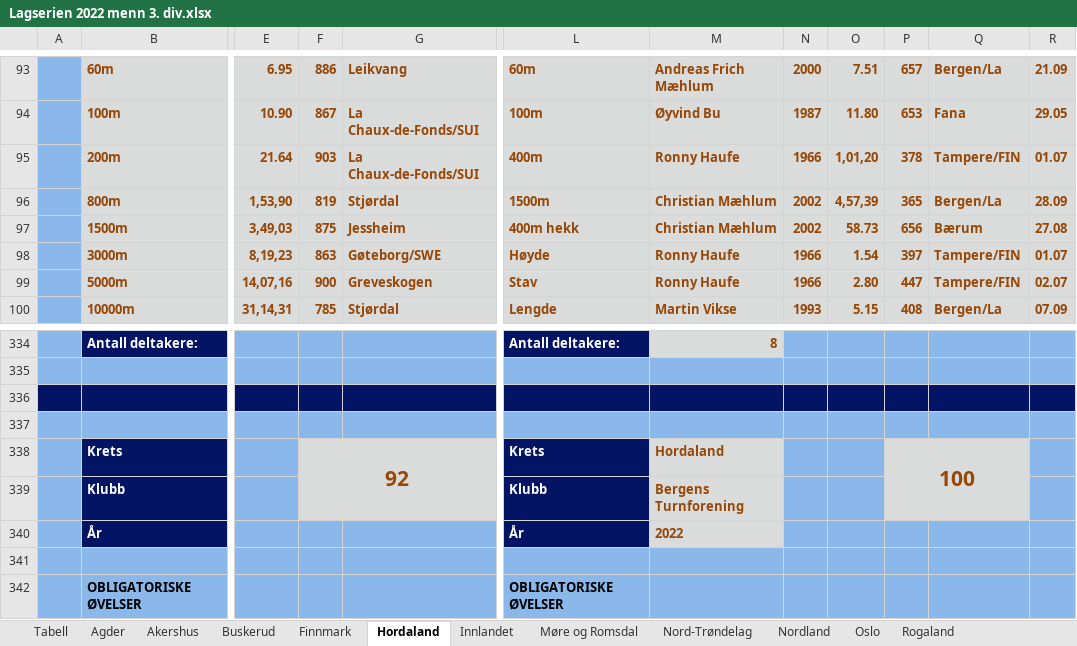
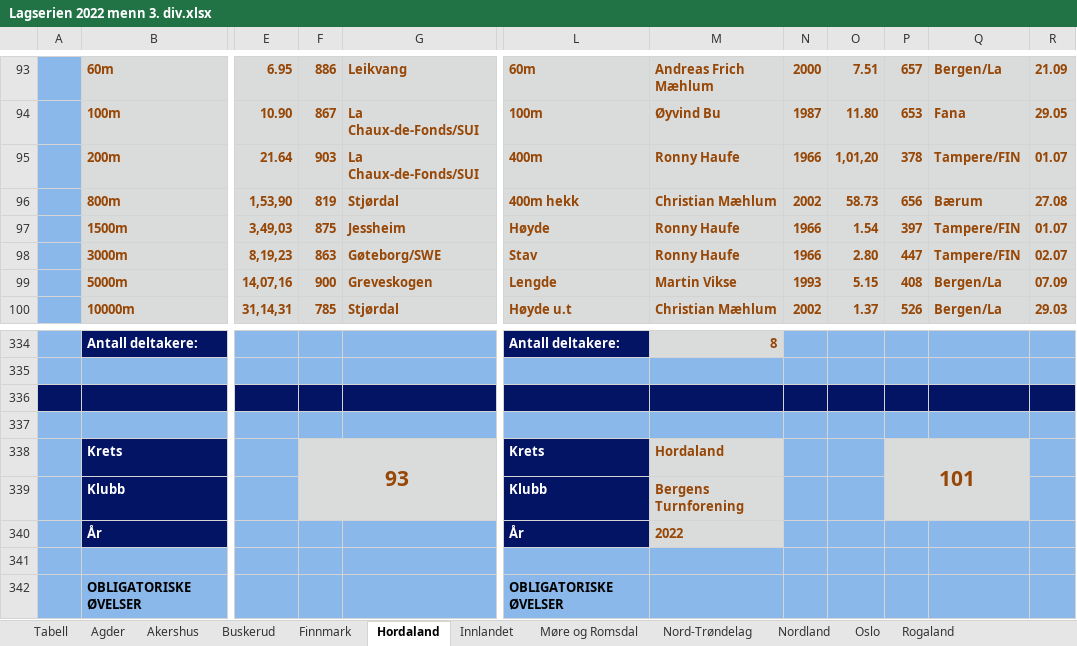
Before and after one commit to perellef/Seriekalkulator-Friidrett, an Excel workbook: output/Lagserien 2022 menn 3. div.xlsx, sheet Hordaland, drawn as a sheet; only a part is shown, gaps mark what is left out; values as stored, in another font and other column widths than the file's, no borders; the diff covers the shown part only; the diff names each change by its address in the sheet, - before the commit and + after, or states it on an @@ line.

```diff
--- a/output/Lagserien 2022 menn 3. div.xlsx (sheet Hordaland)
+++ b/output/Lagserien 2022 menn 3. div.xlsx (sheet Hordaland)
-L96: 1500m
+L96: 400m hekk
-O96: 4,57,39
+O96: 58.73
-P96: 365
+P96: 656
-Q96: Bergen/La
+Q96: Bærum
-R96: 28.09
+R96: 27.08
-L97: 400m hekk
+L97: Høyde
-M97: Christian Mæhlum
+M97: Ronny Haufe
-N97: 2002
+N97: 1966
-O97: 58.73
+O97: 1.54
-P97: 656
+P97: 397
-Q97: Bærum
+Q97: Tampere/FIN
-R97: 27.08
+R97: 01.07
-L98: Høyde
+L98: Stav
-O98: 1.54
+O98: 2.80
-P98: 397
+P98: 447
-R98: 01.07
+R98: 02.07
-L99: Stav
+L99: Lengde
-M99: Ronny Haufe
+M99: Martin Vikse
-N99: 1966
+N99: 1993
-O99: 2.80
+O99: 5.15
-P99: 447
+P99: 408
-Q99: Tampere/FIN
+Q99: Bergen/La
-R99: 02.07
+R99: 07.09
-L100: Lengde
+L100: Høyde u.t
-M100: Martin Vikse
+M100: Christian Mæhlum
-N100: 1993
+N100: 2002
-O100: 5.15
+O100: 1.37
-P100: 408
+P100: 526
-R100: 07.09
+R100: 29.03
-F338: 92
+F338: 93
-P338: 100
+P338: 101
```
Also changed, not shown: 15 edited cells elsewhere in this sheet, sheet Vestfold, sheet Buskerud, sheet Oslo, sheet Akershus, sheet Nordland, sheet Tabell, 10 more sheets, output/Lagserien 2022 1-2. div.xlsx, output/Lagserien 2022 kvinner 3. div.xlsx, 2 other files.
